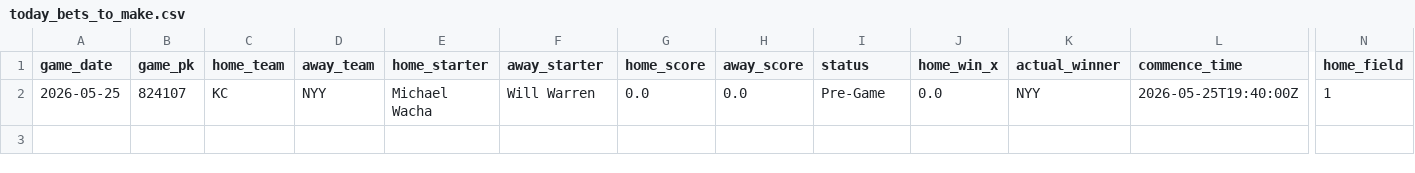
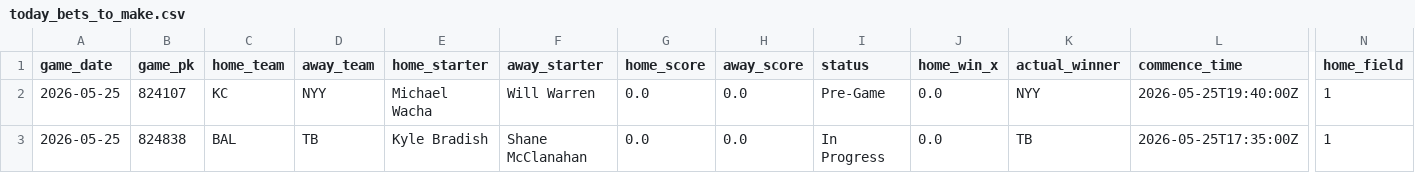
Before and after one commit to tyler-janak/TheBullpenBet, a CSV file: outputs/today_bets_to_make.csv, drawn as a sheet; only a part is shown, gaps mark what is left out; rows hold the shown columns only; the diff names each change by its address in the sheet, - before the commit and + after, or states it on an @@ line.

```diff
--- a/outputs/today_bets_to_make.csv
+++ b/outputs/today_bets_to_make.csv
+row 3: 2026-05-25 | 824838 | BAL | TB | Kyle Bradish | Shane McClanahan | 0.0 | 0.0 | In Progress | 0.0 | TB | 2026-05-25T17:35:00Z | 1
```
Also changed, not shown: 2026_nrfi_accuracy.csv, 2026_picks_accuracy.csv, 4 other files.
